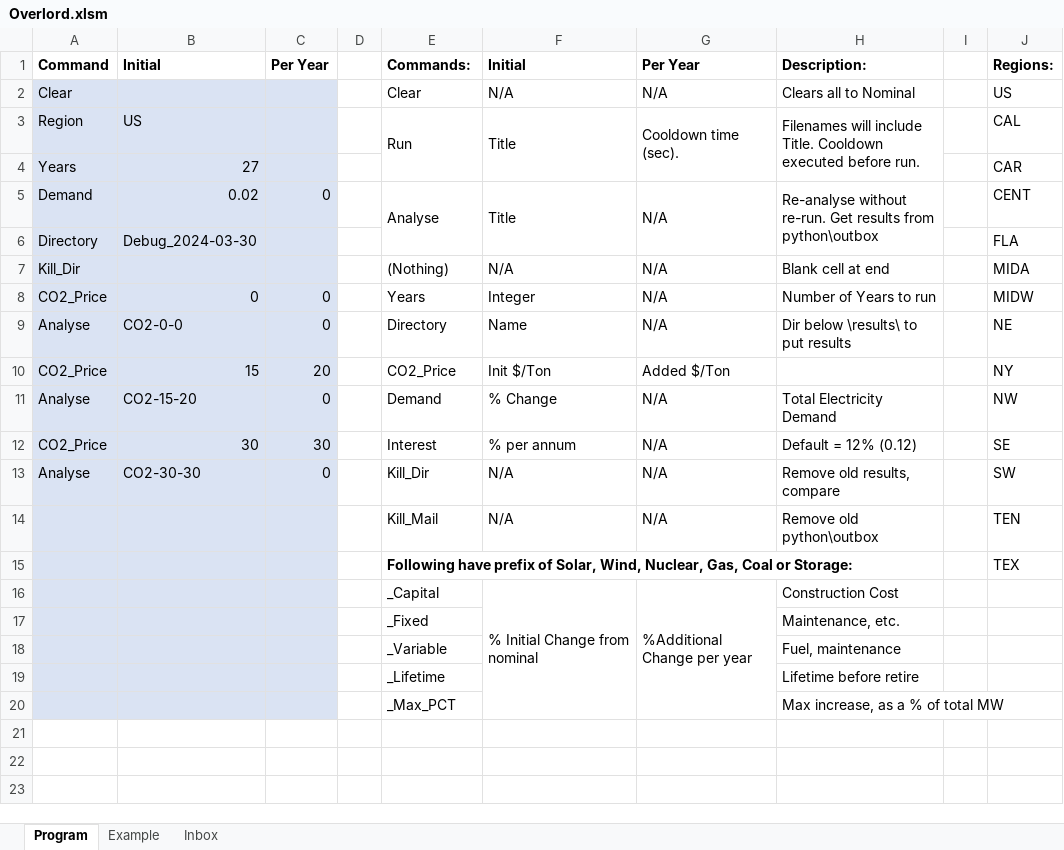
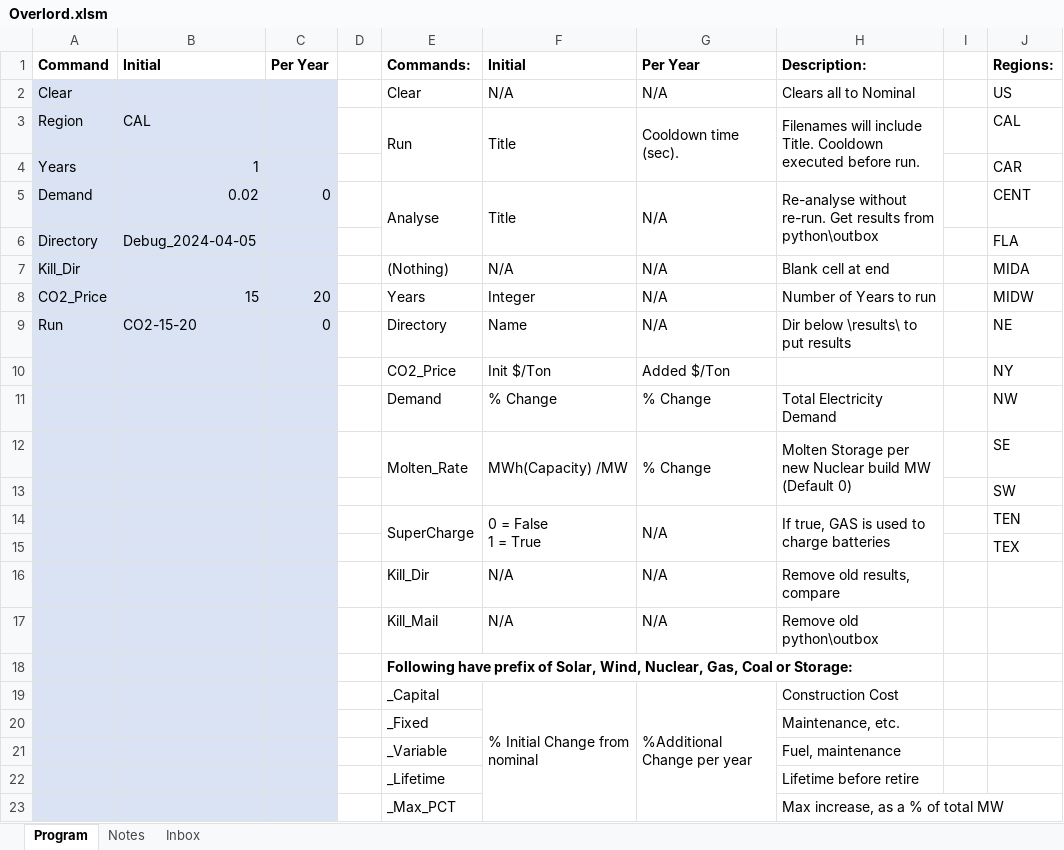
Before and after one commit to cliffgold/Optimize, an Excel workbook: Macro/Overlord.xlsm, sheet Program, drawn as a sheet; values as stored, in another font and other column widths than the file's, no borders; charts and pictures and conditional formats not drawn; removed rows and columns are numbered as before the commit, all else as after; ↵ is a line break in a cell; the diff names each change by its address in the sheet, - before the commit and + after, or states it on an @@ line.

```diff
--- a/Macro/Overlord.xlsm (sheet Program)
+++ b/Macro/Overlord.xlsm (sheet Program)
-sheet tab: Example
+sheet tab: Notes
-B3: US
+B3: CAL
-B4: 27
+B4: 1
-B6: Debug_2024-03-30
+B6: Debug_2024-04-05
-B8: 0
+B8: 15
-C8: 0
+C8: 20
-A9: Analyse
+A9: Run
-B9: CO2-0-0
+B9: CO2-15-20
-A10: CO2_Price
+A10: (empty)
-B10: 15
+B10: (empty)
-C10: 20
+C10: (empty)
-A11: Analyse
+A11: (empty)
-B11: CO2-15-20
+B11: (empty)
-C11: 0
+C11: (empty)
-G11: N/A
+G11: % Change
-row 12: CO2_Price | 30 | 30 |  | Interest | % per annum | N/A | Default = 12% (0.12) |  | SE
-row 13: Analyse | CO2-30-30 | 0 |  | Kill_Dir | N/A | N/A | Remove old results, compare |  | SW
+row 12:  |  |  |  | Molten_Rate | MWh(Capacity) /MW | % Change | Molten Storage per new Nuclear build MW (Default 0) |  | SE
+row 13:  |  |  |  |  |  |  |  |  | SW
+row 14:  |  |  |  | SuperCharge | 0 = False ↵ 1 = True | N/A | If true, GAS is used to charge batteries |  | TEN
+row 15:  |  |  |  |  |  |  |  |  | TEX
+row 16:  |  |  |  | Kill_Dir | N/A | N/A | Remove old results, compare
-J17: TEN
+J17: (empty)
-J18: TEX
+J18: (empty)
```
Also changed, not shown: sheet Inbox, sheet Notes, formulas that keep their value, charts or pictures, Macro/Reference.xlsx, 2 other files.
